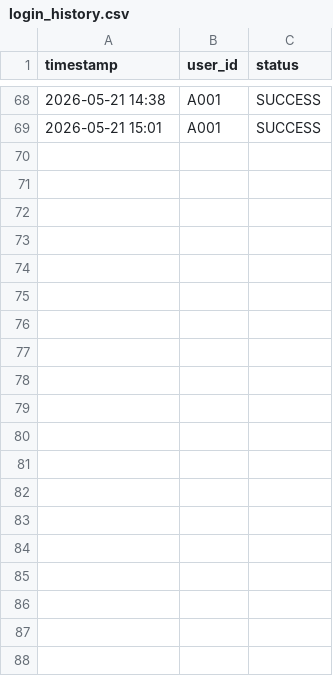
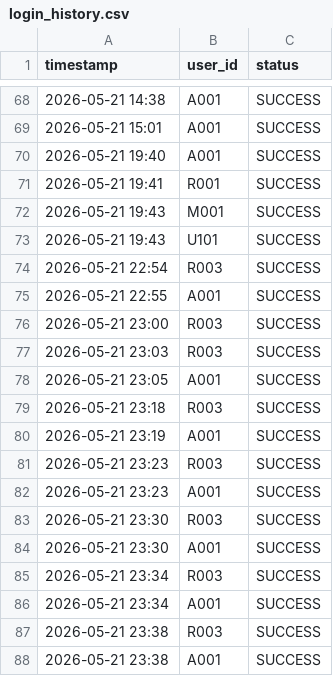
Before and after one commit to mohamedhisham-16/WasteWise, a CSV file: waste_management_draft/src/data/login_history.csv, drawn as a sheet; only a part is shown, gaps mark what is left out; the diff covers the shown part only; the diff names each change by its address in the sheet, - before the commit and + after, or states it on an @@ line.

```diff
--- a/waste_management_draft/src/data/login_history.csv
+++ b/waste_management_draft/src/data/login_history.csv
+row 70: 2026-05-21 19:40 | A001 | SUCCESS
+row 71: 2026-05-21 19:41 | R001 | SUCCESS
+row 72: 2026-05-21 19:43 | M001 | SUCCESS
+row 73: 2026-05-21 19:43 | U101 | SUCCESS
+row 74: 2026-05-21 22:54 | R003 | SUCCESS
+row 75: 2026-05-21 22:55 | A001 | SUCCESS
+row 76: 2026-05-21 23:00 | R003 | SUCCESS
+row 77: 2026-05-21 23:03 | R003 | SUCCESS
+row 78: 2026-05-21 23:05 | A001 | SUCCESS
+row 79: 2026-05-21 23:18 | R003 | SUCCESS
+row 80: 2026-05-21 23:19 | A001 | SUCCESS
+row 81: 2026-05-21 23:23 | R003 | SUCCESS
+row 82: 2026-05-21 23:23 | A001 | SUCCESS
+row 83: 2026-05-21 23:30 | R003 | SUCCESS
+row 84: 2026-05-21 23:30 | A001 | SUCCESS
+row 85: 2026-05-21 23:34 | R003 | SUCCESS
+row 86: 2026-05-21 23:34 | A001 | SUCCESS
+row 87: 2026-05-21 23:38 | R003 | SUCCESS
+row 88: 2026-05-21 23:38 | A001 | SUCCESS
```
Also changed, not shown: 13 added rows elsewhere in this file, waste_management_draft/src/data/users.csv, 20 other files.
